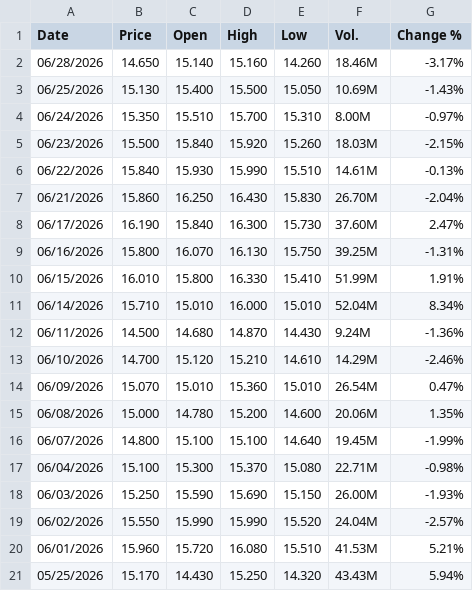
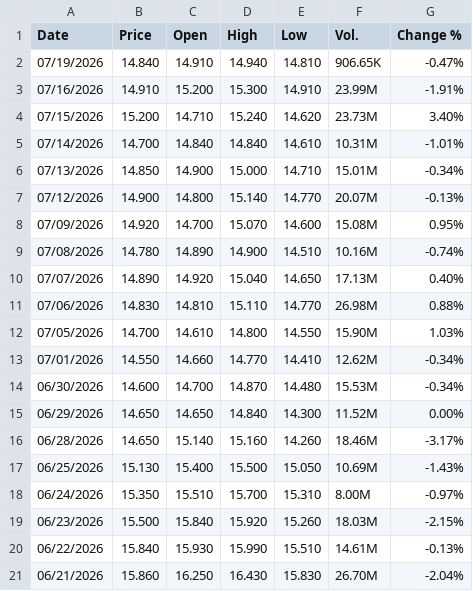
Before and after one commit to sherifomarsaleh/testahil, a CSV file: engine/raw_ohlc/EG/PHDC.csv, drawn as a sheet; only a part is shown; the shorter side is filled out with more unchanged rows; the diff names each change by its address in the sheet, - before the commit and + after, or states it on an @@ line.

Commit message:
PHDC: refresh OHLC to 19-Jul-2026, grade cycle-2 T+20, roll forward cycle-3
- engine/raw_ohlc/EG/PHDC.csv: merged 14 new sessions (29-Jun -> 19-Jul-2026) onto the
  persistent library; 19 overlapping dates verified byte-identical, no back-adjustment.
- Cycle-2 T+20 graded on the TRUE 20th trading session (13-Jul, close 14.85), not the
  naive Sun-Thu projected grade_date (9-Jul, which was only the 18th real session due to
  a holiday/closure gap). grade_date corrected to the actual date; grade_date_projected +
  grade_note added for transparency. in_90/in_50 both true.
- Cycle-3 T+20/T+60 rolled forward: anchor 19-Jul-2026 @ 14.84, run through mc_v3 (EG
  profile nu=4.0/width_cal=0.972, carry-only, seed=42, 50k paths, q_annual=0 flagged --
  PHDC dividend yield disputed across sources).
- TICKERS.PHDC display updated (spot/spotDate/dist/touch ladder at existing price levels).
  fair value, slider factor-stack constants, and technical S/R deliberately left untouched
  -- separate clocks, need their own study-level refresh, not a data roll-forward.

```diff
--- a/engine/raw_ohlc/EG/PHDC.csv
+++ b/engine/raw_ohlc/EG/PHDC.csv
+row 2: 07/19/2026 | 14.840 | 14.910 | 14.940 | 14.810 | 906.65K | -0.47%
+row 3: 07/16/2026 | 14.910 | 15.200 | 15.300 | 14.910 | 23.99M | -1.91%
+row 4: 07/15/2026 | 15.200 | 14.710 | 15.240 | 14.620 | 23.73M | 3.40%
+row 5: 07/14/2026 | 14.700 | 14.840 | 14.840 | 14.610 | 10.31M | -1.01%
+row 6: 07/13/2026 | 14.850 | 14.900 | 15.000 | 14.710 | 15.01M | -0.34%
+row 7: 07/12/2026 | 14.900 | 14.800 | 15.140 | 14.770 | 20.07M | -0.13%
+row 8: 07/09/2026 | 14.920 | 14.700 | 15.070 | 14.600 | 15.08M | 0.95%
+row 9: 07/08/2026 | 14.780 | 14.890 | 14.900 | 14.510 | 10.16M | -0.74%
+row 10: 07/07/2026 | 14.890 | 14.920 | 15.040 | 14.650 | 17.13M | 0.40%
+row 11: 07/06/2026 | 14.830 | 14.810 | 15.110 | 14.770 | 26.98M | 0.88%
+row 12: 07/05/2026 | 14.700 | 14.610 | 14.800 | 14.550 | 15.90M | 1.03%
+row 13: 07/01/2026 | 14.550 | 14.660 | 14.770 | 14.410 | 12.62M | -0.34%
+row 14: 06/30/2026 | 14.600 | 14.700 | 14.870 | 14.480 | 15.53M | -0.34%
+row 15: 06/29/2026 | 14.650 | 14.650 | 14.840 | 14.300 | 11.52M | 0.00%
```
Also changed, not shown: 1 other file.
